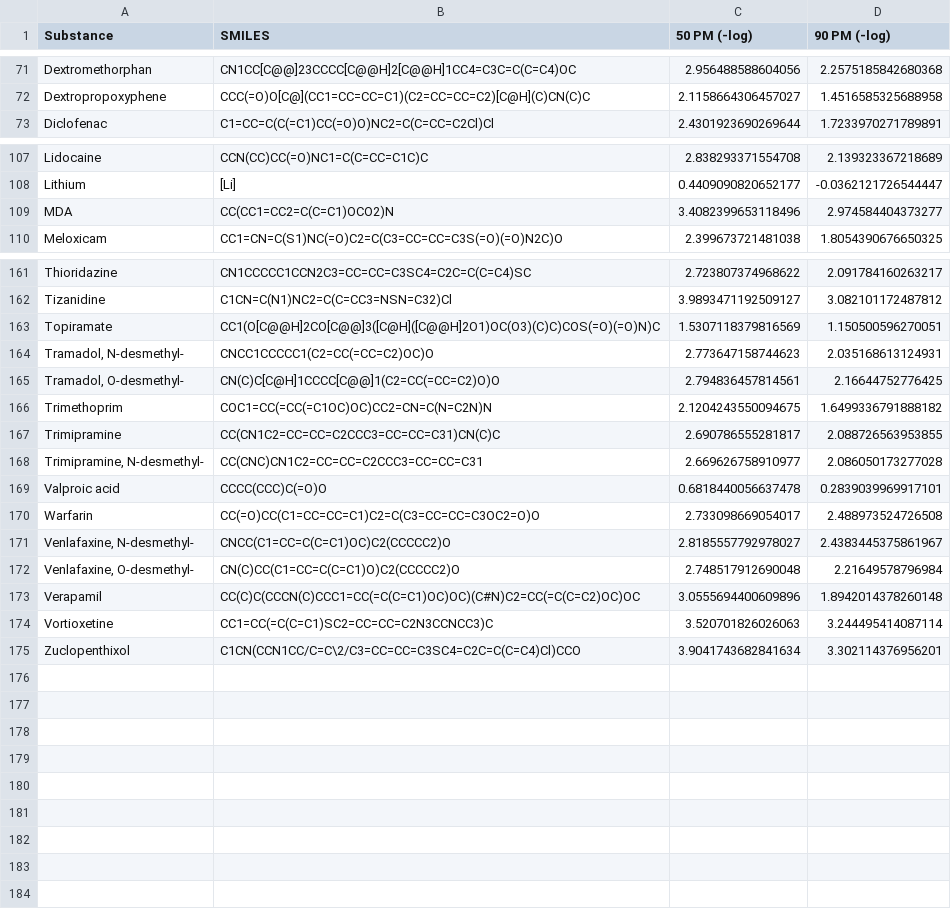
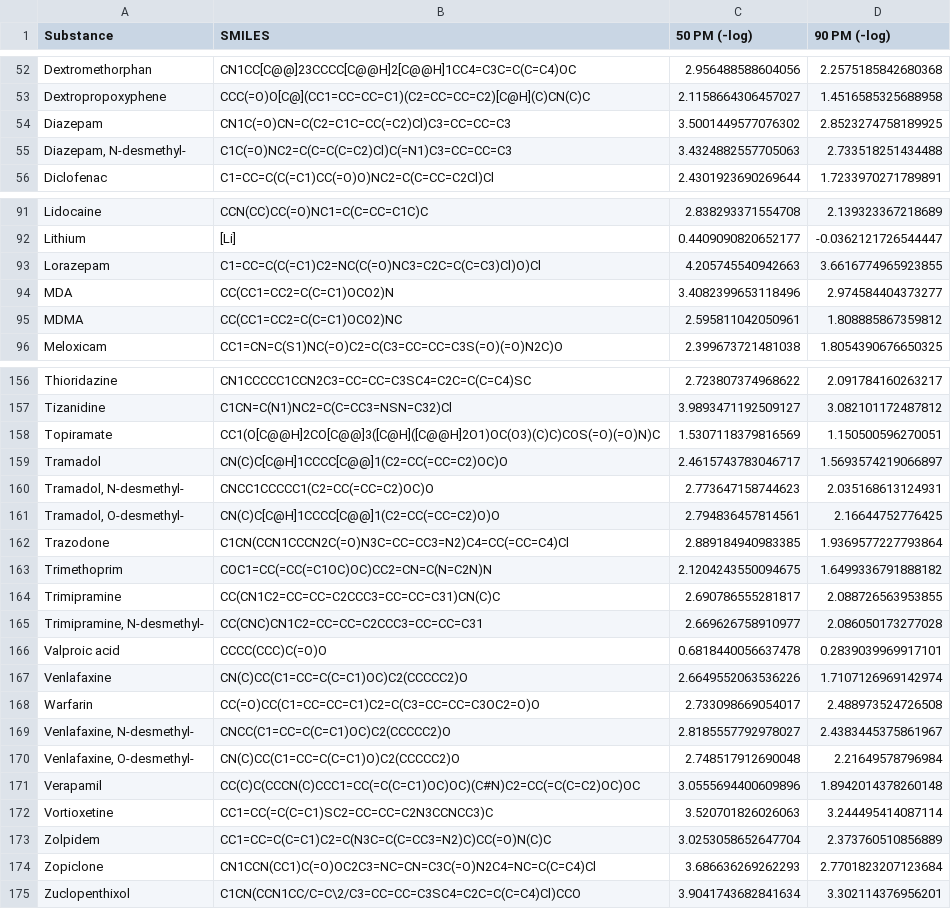
Before and after one commit to nutof-pefoce/toxLD, a CSV file: datasets/pmc_combined.csv, drawn as a sheet; only a part is shown, gaps mark what is left out; the diff covers the shown part only.

```diff
--- a/datasets/pmc_combined.csv
+++ b/datasets/pmc_combined.csv
@@ -72,2 +53,4 @@ Dextromethorphan,CN1CC[C@@]23CCCC[C@@H]2[C@@H]1CC4=C3C=C(C=C4)OC,2.9564885886040
 Dextropropoxyphene,CCC(=O)O[C@](CC1=CC=CC=C1)(C2=CC=CC=C2)[C@H](C)CN(C)C,2.1158664306457027,1.4516585325688958
+Diazepam,CN1C(=O)CN=C(C2=C1C=CC(=C2)Cl)C3=CC=CC=C3,3.5001449577076302,2.8523274758189925
+"Diazepam, N-desmethyl-",C1C(=O)NC2=C(C=C(C=C2)Cl)C(=N1)C3=CC=CC=C3,3.4324882557705063,2.733518251434488
 Diclofenac,C1=CC=C(C(=C1)CC(=O)O)NC2=C(C=CC=C2Cl)Cl,2.4301923690269644,1.7233970271789891
@@ -108,3 +92,5 @@ Lidocaine,CCN(CC)CC(=O)NC1=C(C=CC=C1C)C,2.838293371554708,2.139323367218689
 Lithium,[Li],0.4409090820652177,-0.0362121726544447
+Lorazepam,C1=CC=C(C(=C1)C2=NC(C(=O)NC3=C2C=C(C=C3)Cl)O)Cl,4.205745540942663,3.6616774965923855
 MDA,CC(CC1=CC2=C(C=C1)OCO2)N,3.4082399653118496,2.974584404373277
+MDMA,CC(CC1=CC2=C(C=C1)OCO2)NC,2.595811042050961,1.808885867359812
 Meloxicam,CC1=CN=C(S1)NC(=O)C2=C(C3=CC=CC=C3S(=O)(=O)N2C)O,2.399673721481038,1.8054390676650325
@@ -163,4 +158,6 @@ Tizanidine,C1CN=C(N1)NC2=C(C=CC3=NSN=C32)Cl,3.9893471192509127,3.082101172487812
 Topiramate,CC1(O[C@@H]2CO[C@@]3([C@H]([C@@H]2O1)OC(O3)(C)C)COS(=O)(=O)N)C,1.5307118379816569,1.150500596270051
+Tramadol,CN(C)C[C@H]1CCCC[C@@]1(C2=CC(=CC=C2)OC)O,2.4615743783046717,1.5693574219066897
 "Tramadol, N-desmethyl-",CNCC1CCCCC1(C2=CC(=CC=C2)OC)O,2.773647158744623,2.035168613124931
 "Tramadol, O-desmethyl-",CN(C)C[C@H]1CCCC[C@@]1(C2=CC(=CC=C2)O)O,2.794836457814561,2.16644752776425
+Trazodone,C1CN(CCN1CCCN2C(=O)N3C=CC=CC3=N2)C4=CC(=CC=C4)Cl,2.889184940983385,1.9369577227793864
 Trimethoprim,COC1=CC(=CC(=C1OC)OC)CC2=CN=C(N=C2N)N,2.1204243550094675,1.6499336791888182
@@ -169,2 +166,3 @@ Trimipramine,CC(CN1C2=CC=CC=C2CCC3=CC=CC=C31)CN(C)C,2.690786555281817,2.08872656
 Valproic acid,CCCC(CCC)C(=O)O,0.6818440056637478,0.2839039969917101
+Venlafaxine,CN(C)CC(C1=CC=C(C=C1)OC)C2(CCCCC2)O,2.6649552063536226,1.7107126969142974
 Warfarin,CC(=O)CC(C1=CC=CC=C1)C2=C(C3=CC=CC=C3OC2=O)O,2.733098669054017,2.488973524726508
@@ -174,2 +172,4 @@ Verapamil,CC(C)C(CCCN(C)CCC1=CC(=C(C=C1)OC)OC)(C#N)C2=CC(=C(C=C2)OC)OC,3.0555694
 Vortioxetine,CC1=CC(=C(C=C1)SC2=CC=CC=C2N3CCNCC3)C,3.520701826026063,3.244495414087114
+Zolpidem,CC1=CC=C(C=C1)C2=C(N3C=C(C=CC3=N2)C)CC(=O)N(C)C,3.0253058652647704,2.373760510856889
+Zopiclone,CN1CCN(CC1)C(=O)OC2C3=NC=CN=C3C(=O)N2C4=NC=C(C=C4)Cl,3.686636269262293,2.7701823207123684
 Zuclopenthixol,C1CN(CCN1CC/C=C\2/C3=CC=CC=C3SC4=C2C=C(C=C4)Cl)CCO,3.9041743682841634,3.302114376956201
```
Also changed, not shown: 16 added rows and 25 removed rows elsewhere in this file.
